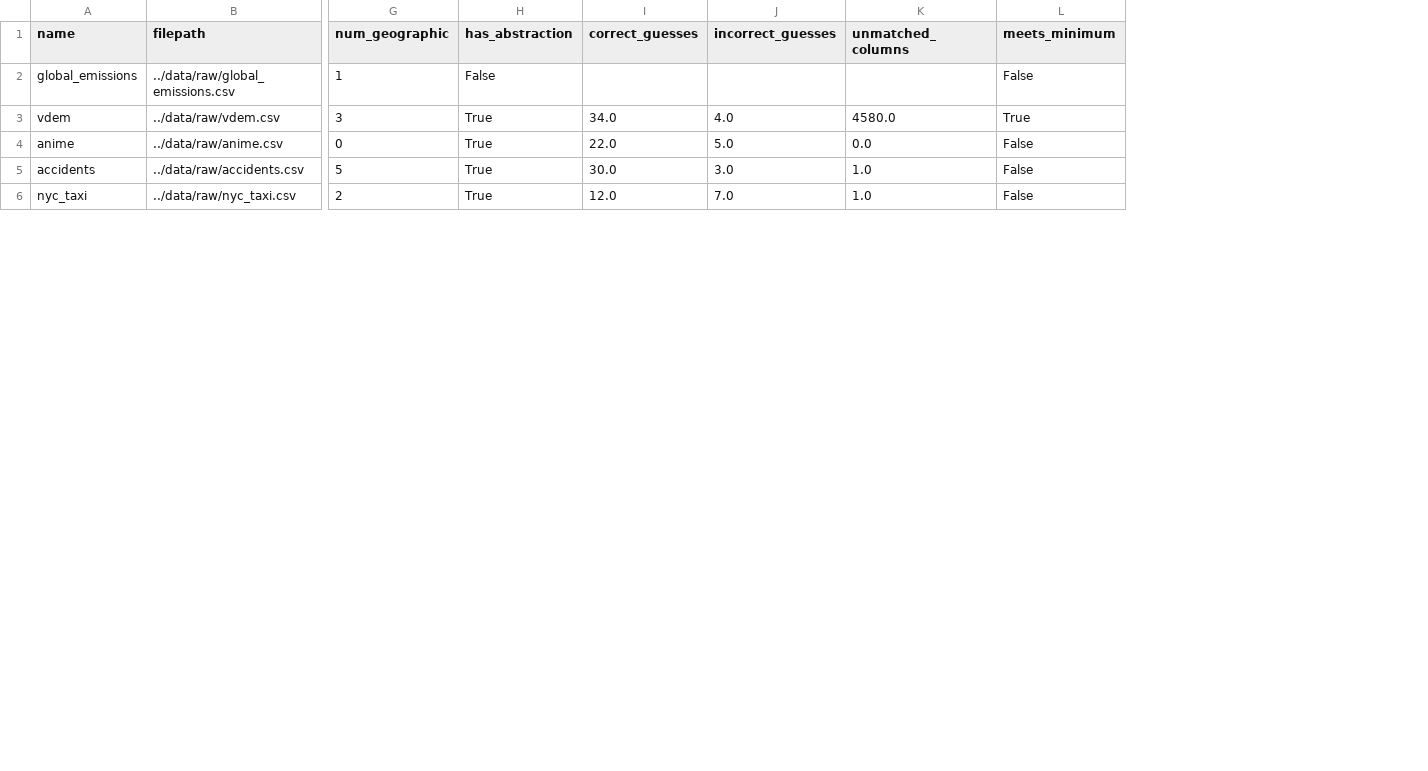
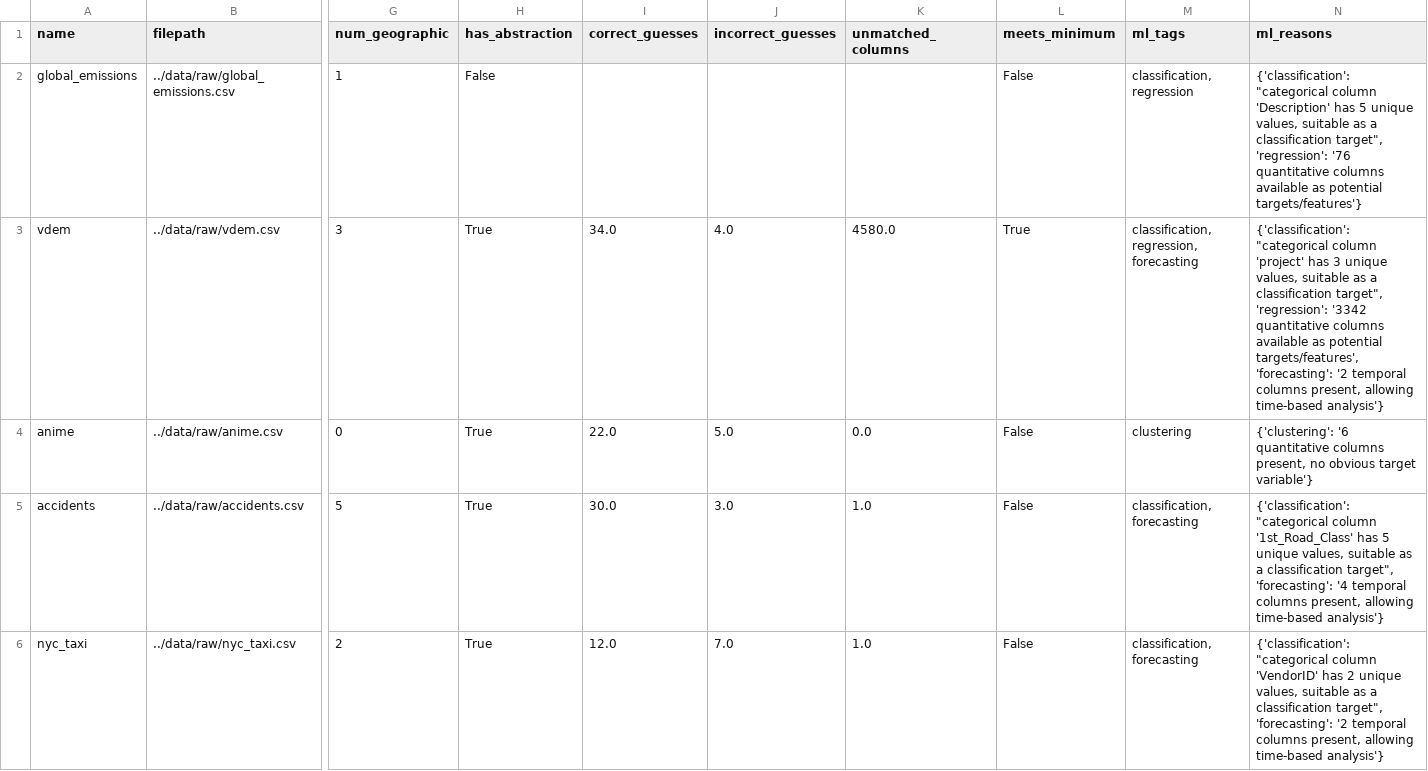
Before and after one commit to AlexNajy/dsci320-dataset-explorer, a CSV file: data/tracked/dataset_tracker.csv, drawn as a sheet; only a part is shown, gaps mark what is left out; the diff names each change by its address in the sheet, - before the commit and + after, or states it on an @@ line.

```diff
--- a/data/tracked/dataset_tracker.csv
+++ b/data/tracked/dataset_tracker.csv
+column M (ml_tags), rows 2-6: classification, regression | classification, regression, forecasting | clustering | classification, forecasting | classification, forecasting
+column N (ml_reasons), rows 2-6: {'classification': "categorical column 'Description' has 5 unique values, suitable as a classification target", 'regression': '76 quantitative columns available as potential targets/features'} | {'classification': "categorical column 'project' has 3 unique values, suitable as a classification target", 'regression': '3342 quantitative columns available as potential targets/features', 'forecasting': '2 temporal columns present, allowing time-based analysis'} | {'clustering': '6 quantitative columns present, no obvious target variable'} | {'classification': "categorical column '1st_Road_Class' has 5 unique values, suitable as a classification target", 'forecasting': '4 temporal columns present, allowing time-based analysis'} | {'classification': "categorical column 'VendorID' has 2 unique values, suitable as a classification target", 'forecasting': '2 temporal columns present, allowing time-based analysis'}
```
Also changed, not shown: 3 other files.
